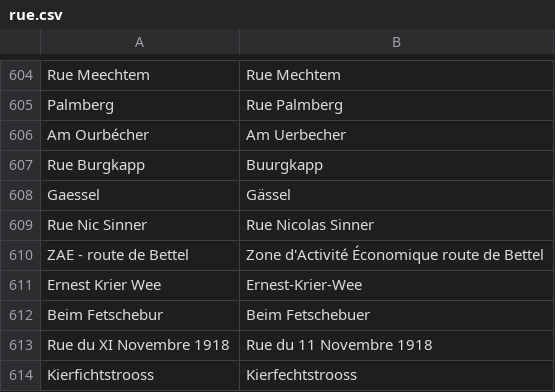
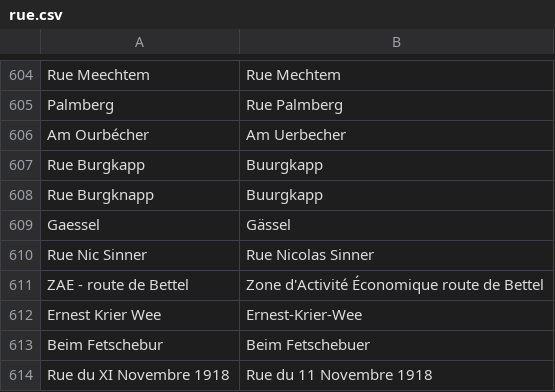
Before and after one commit to osmlu/csventrifuge, a CSV file: rules/luxembourg_addresses/rue.csv, drawn as a sheet; only a part is shown, gaps mark what is left out; the shorter side is filled out with more unchanged rows; the diff names each change by its address in the sheet, - before the commit and + after, or states it on an @@ line.

Commit message:
Two street names in CACLR, both wrong.
Survey says Buurgkapp on street sign

```diff
--- a/rules/luxembourg_addresses/rue.csv
+++ b/rules/luxembourg_addresses/rue.csv
+row 608: Rue Burgknapp | Buurgkapp
```
